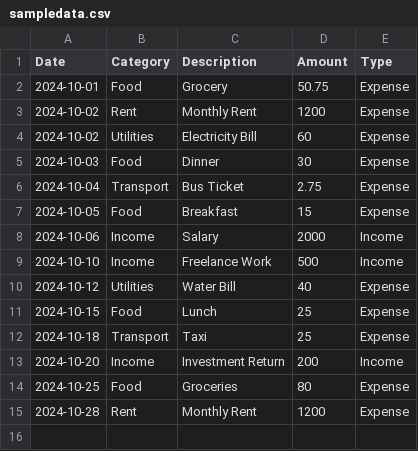
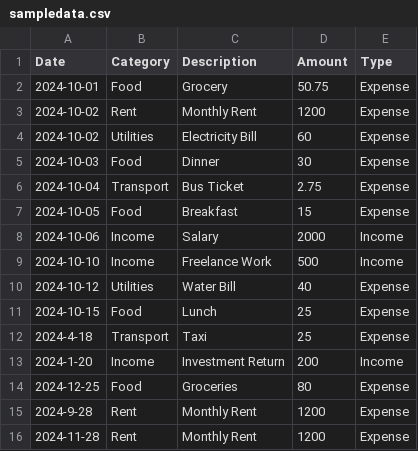
Before and after one commit to tyoshilab/Personal-Finance-Tracker, a CSV file: sampledata.csv, drawn as a sheet.

```diff
--- a/sampledata.csv
+++ b/sampledata.csv
@@ -11,5 +11,6 @@ Date,Category,Description,Amount,Type
 2024-10-15,Food,Lunch,25,Expense
-2024-10-18,Transport,Taxi,25,Expense
-2024-10-20,Income,Investment Return,200,Income
-2024-10-25,Food,Groceries,80,Expense
-2024-10-28,Rent,Monthly Rent,1200,Expense
+2024-4-18,Transport,Taxi,25,Expense
+2024-1-20,Income,Investment Return,200,Income
+2024-12-25,Food,Groceries,80,Expense
+2024-9-28,Rent,Monthly Rent,1200,Expense
+2024-11-28,Rent,Monthly Rent,1200,Expense
```
Also changed, not shown: 1 other file.
